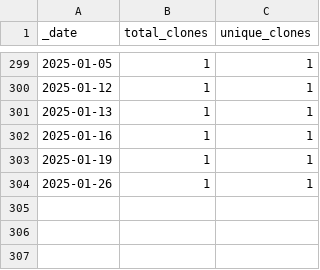
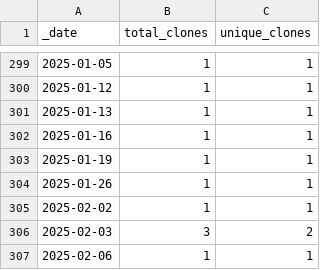
Before and after one commit to roberts-farm-of-ideas/3, a CSV file: traffic/clones.csv, drawn as a sheet; only a part is shown, gaps mark what is left out.

Commit message:
GitHub traffic

```diff
--- a/traffic/clones.csv
+++ b/traffic/clones.csv
@@ -304 +304,4 @@ _date,total_clones,unique_clones
 2025-01-26,1,1
+2025-02-02,1,1
+2025-02-03,3,2
+2025-02-06,1,1
```
Also changed, not shown: 1 other file.
